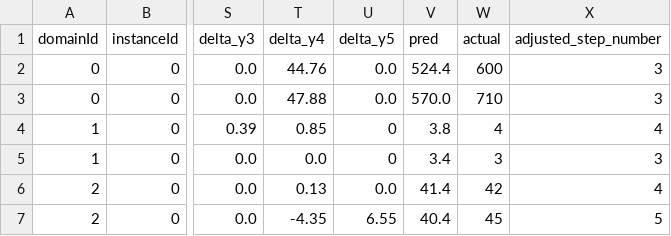
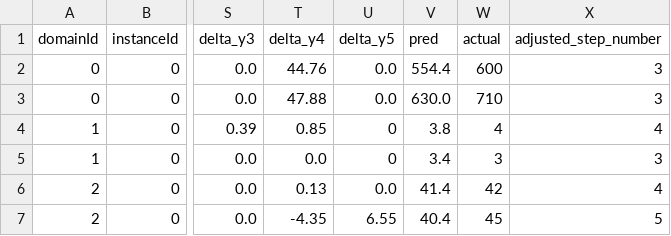
Before and after one commit to Yvonnefanf/Yvonnefanf.github.io, a CSV file: ComparableXAI/data/tutorial/comparables.csv, drawn as a sheet; only a part is shown, gaps mark what is left out; the diff names each change by its address in the sheet, - before the commit and + after, or states it on an @@ line.

```diff
--- a/ComparableXAI/data/tutorial/comparables.csv
+++ b/ComparableXAI/data/tutorial/comparables.csv
-V2 (pred): 524.4
+V2 (pred): 554.4
-V3 (pred): 570.0
+V3 (pred): 630.0
```
Also changed, not shown: ComparableXAI/data/tutorial/linear_reg.csv, 1 other file.
